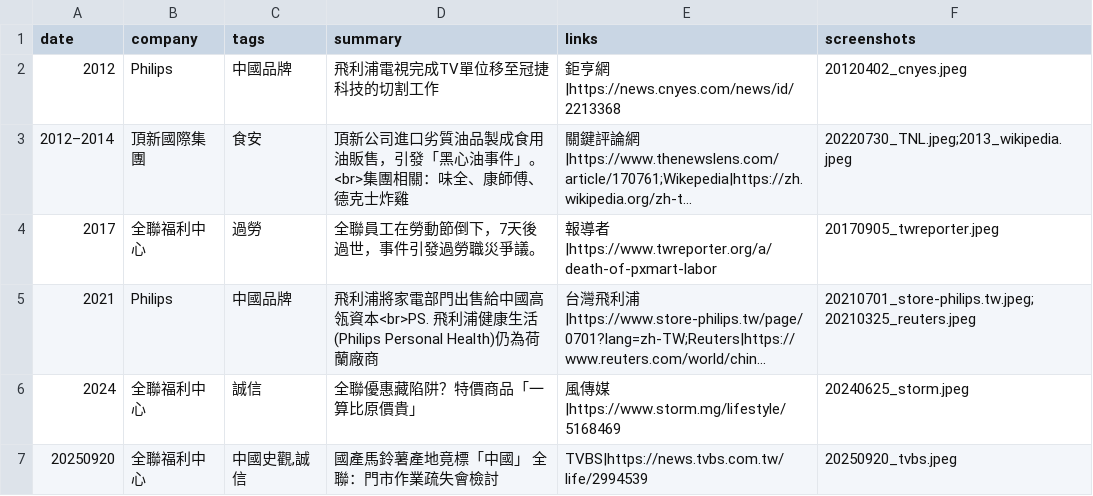
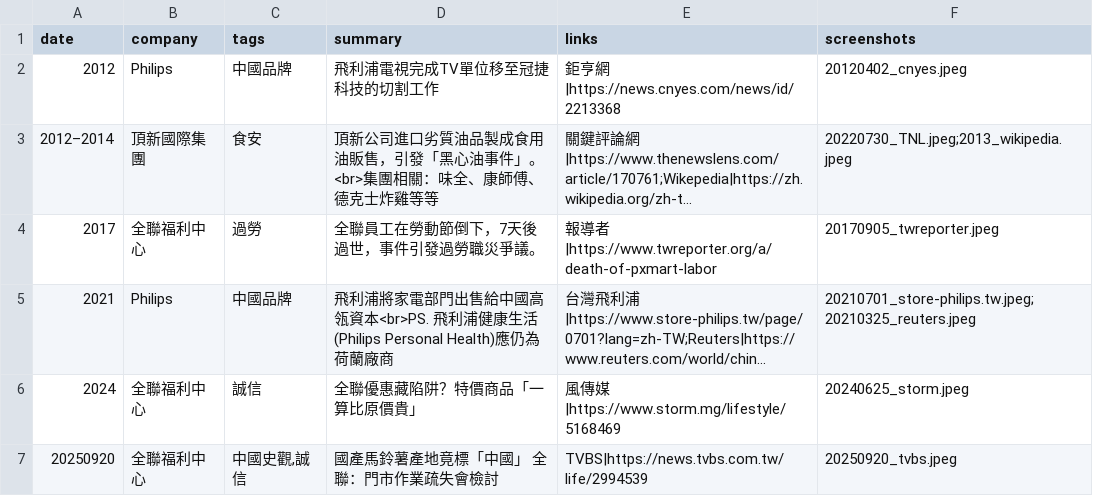
Before and after one commit to nonetw/Record-of-Controversial-Events, a CSV file: data/events.csv, drawn as a sheet; long unchanged cells end in …; the diff names each change by its address in the sheet, - before the commit and + after, or states it on an @@ line.

```diff
--- a/data/events.csv
+++ b/data/events.csv
-D3 (summary): …克士炸雞
+D3 (summary): …克士炸雞等等
-D5 (summary): …活(Philips Personal Health)仍為荷蘭…
+D5 (summary): …活(Philips Personal Health)應仍為荷蘭…
```
Also changed, not shown: 2 other files.
